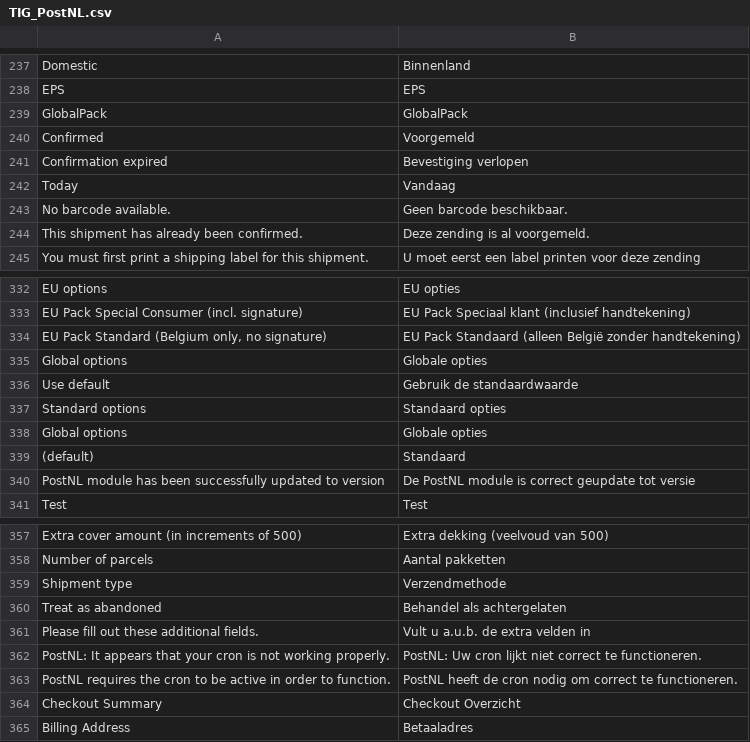
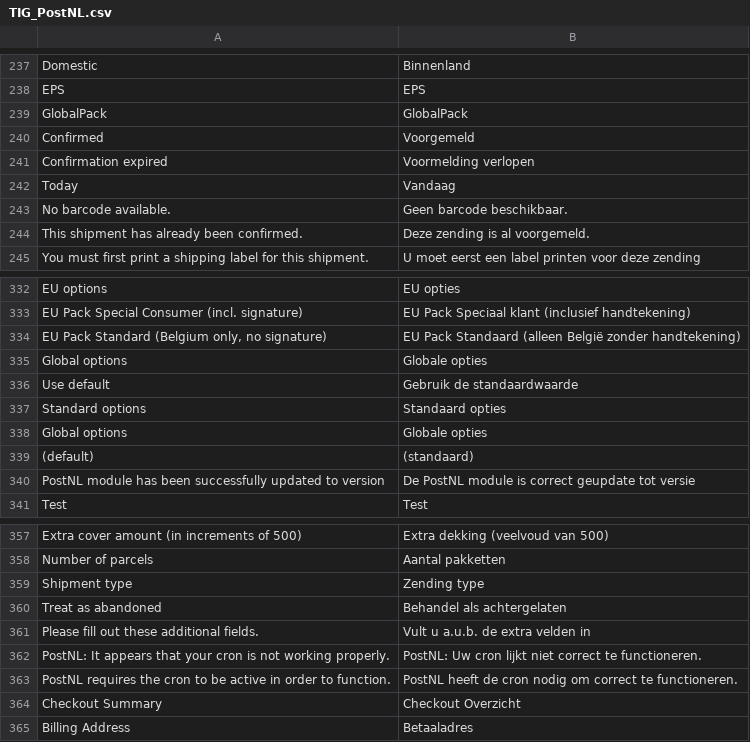
Before and after one commit to postnl/postnl-magento1-End-of-life, a CSV file: app/locale/nl_NL/TIG_PostNL.csv, drawn as a sheet; only a part is shown, gaps mark what is left out; the diff covers the shown part only.

```diff
--- a/app/locale/nl_NL/TIG_PostNL.csv
+++ b/app/locale/nl_NL/TIG_PostNL.csv
@@ -240,3 +240,3 @@ GlobalPack,GlobalPack
 Confirmed,Voorgemeld
-Confirmation expired,Bevestiging verlopen
+Confirmation expired,Voormelding verlopen
 Today,Vandaag
@@ -338,3 +338,3 @@ Standard options,Standaard opties
 Global options,Globale opties
-(default),Standaard
+(default),(standaard)
 PostNL module has been successfully updated to version,De PostNL module is correct geupdate tot versie
@@ -358,3 +358,3 @@ Extra cover amount (in increments of 500),Extra dekking (veelvoud van 500)
 Number of parcels,Aantal pakketten
-Shipment type,Verzendmethode
+Shipment type,Zending type
 Treat as abandoned,Behandel als achtergelaten
```
Also changed, not shown: 16 added rows and 3 edited cells elsewhere in this file, 12 other files.
